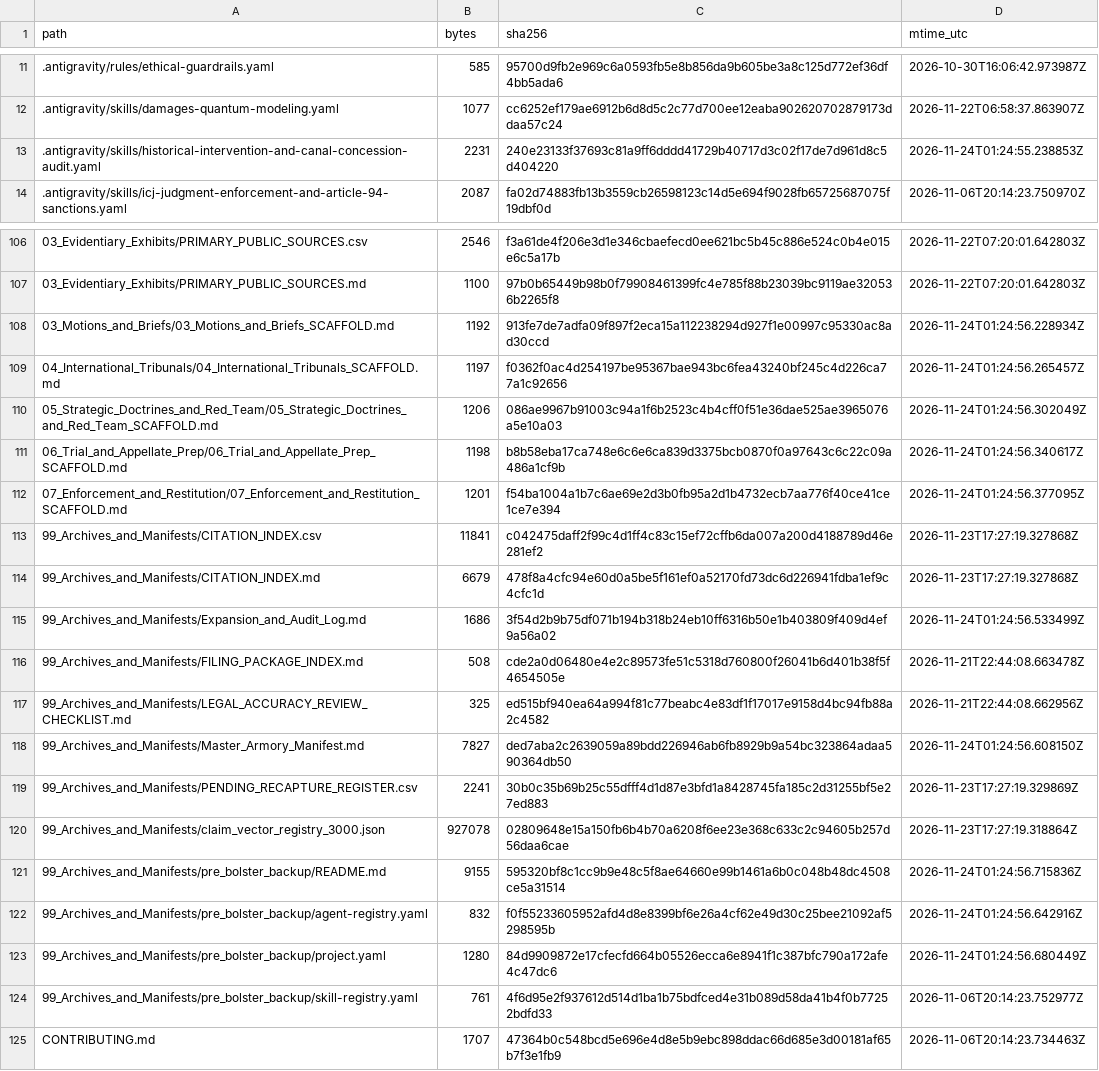
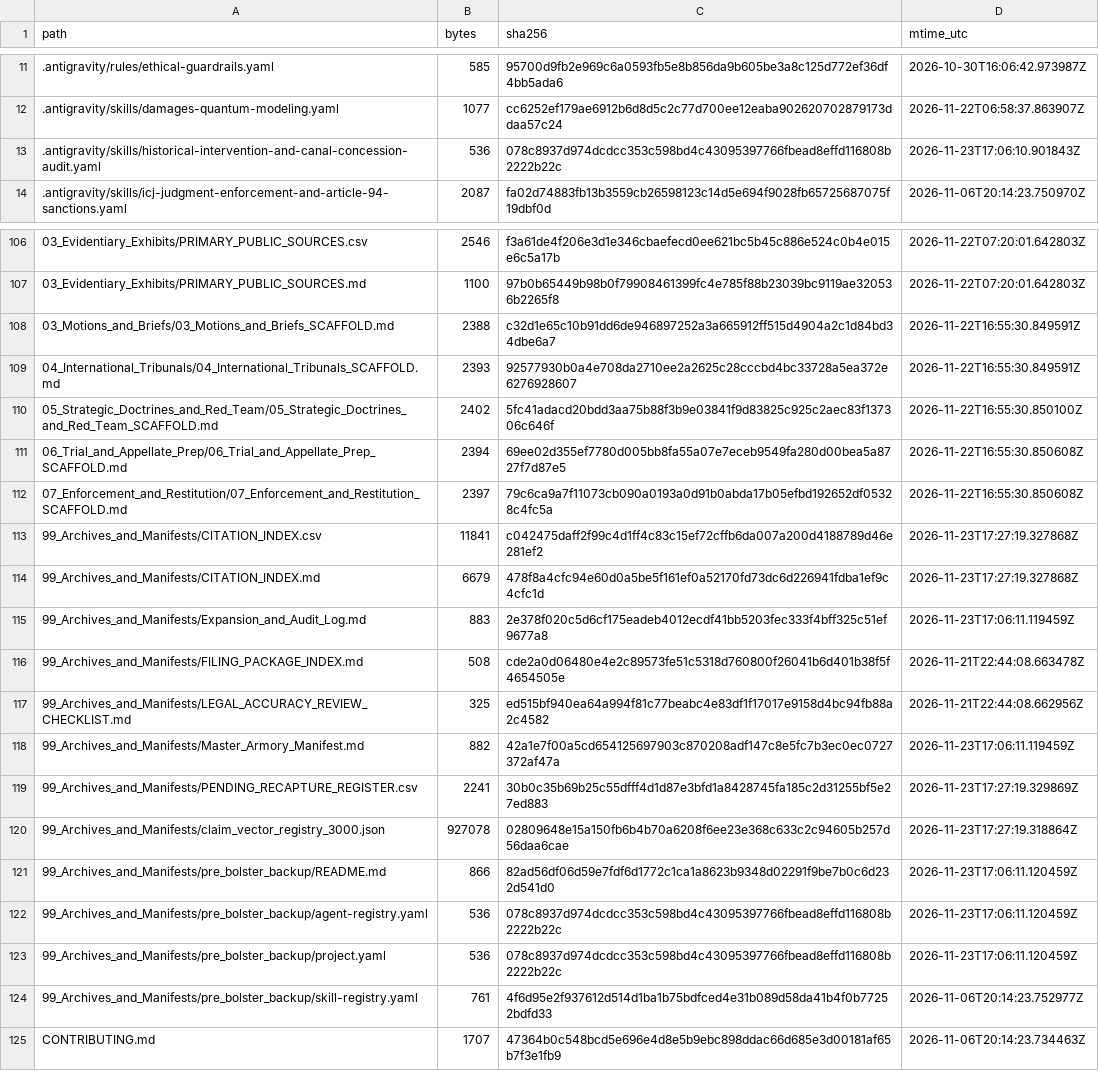
Before and after one commit to GlobalRestitutionAlliance/turtle-island-us-ak-seldovia-village-tribe-master-litigation, a CSV file: 99_Archives_and_Manifests/MANIFEST_SHA256.csv, drawn as a sheet; only a part is shown, gaps mark what is left out; the diff covers the shown part only.

```diff
--- a/99_Archives_and_Manifests/MANIFEST_SHA256.csv
+++ b/99_Archives_and_Manifests/MANIFEST_SHA256.csv
@@ -12,3 +12,3 @@ path,bytes,sha256,mtime_utc
 .antigravity/skills/damages-quantum-modeling.yaml,1077,cc6252ef179ae6912b6d8d5c2c77d700ee12eaba902620702879173ddaa57c24,2026-11-22T06:58:37.863907Z
-.antigravity/skills/historical-intervention-and-canal-concession-audit.yaml,2231,240e23133f37693c81a9ff6dddd41729b40717d3c02f17de7d961d8c5d404220,2026-11-24T01:24:55.238853Z
+.antigravity/skills/historical-intervention-and-canal-concession-audit.yaml,536,078c8937d974dcdcc353c598bd4c43095397766fbead8effd116808b2222b22c,2026-11-23T17:06:10.901843Z
 .antigravity/skills/icj-judgment-enforcement-and-article-94-sanctions.yaml,2087,fa02d74883fb13b3559cb26598123c14d5e694f9028fb65725687075f19dbf0d,2026-11-06T20:14:23.750970Z
@@ -107,18 +107,18 @@ path,bytes,sha256,mtime_utc
 03_Evidentiary_Exhibits/PRIMARY_PUBLIC_SOURCES.md,1100,97b0b65449b98b0f79908461399fc4e785f88b23039bc9119ae320536b2265f8,2026-11-22T07:20:01.642803Z
-03_Motions_and_Briefs/03_Motions_and_Briefs_SCAFFOLD.md,1192,913fe7de7adfa09f897f2eca15a112238294d927f1e00997c95330ac8ad30ccd,2026-11-24T01:24:56.228934Z
-04_International_Tribunals/04_International_Tribunals_SCAFFOLD.md,1197,f0362f0ac4d254197be95367bae943bc6fea43240bf245c4d226ca77a1c92656,2026-11-24T01:24:56.265457Z
-05_Strategic_Doctrines_and_Red_Team/05_Strategic_Doctrines_and_Red_Team_SCAFFOLD.md,1206,086ae9967b91003c94a1f6b2523c4b4cff0f51e36dae525ae3965076a5e10a03,2026-11-24T01:24:56.302049Z
-06_Trial_and_Appellate_Prep/06_Trial_and_Appellate_Prep_SCAFFOLD.md,1198,b8b58eba17ca748e6c6e6ca839d3375bcb0870f0a97643c6c22c09a486a1cf9b,2026-11-24T01:24:56.340617Z
-07_Enforcement_and_Restitution/07_Enforcement_and_Restitution_SCAFFOLD.md,1201,f54ba1004a1b7c6ae69e2d3b0fb95a2d1b4732ecb7aa776f40ce41ce1ce7e394,2026-11-24T01:24:56.377095Z
+03_Motions_and_Briefs/03_Motions_and_Briefs_SCAFFOLD.md,2388,c32d1e65c10b91dd6de946897252a3a665912ff515d4904a2c1d84bd34dbe6a7,2026-11-22T16:55:30.849591Z
+04_International_Tribunals/04_International_Tribunals_SCAFFOLD.md,2393,92577930b0a4e708da2710ee2a2625c28cccbd4bc33728a5ea372e6276928607,2026-11-22T16:55:30.849591Z
+05_Strategic_Doctrines_and_Red_Team/05_Strategic_Doctrines_and_Red_Team_SCAFFOLD.md,2402,5fc41adacd20bdd3aa75b88f3b9e03841f9d83825c925c2aec83f137306c646f,2026-11-22T16:55:30.850100Z
+06_Trial_and_Appellate_Prep/06_Trial_and_Appellate_Prep_SCAFFOLD.md,2394,69ee02d355ef7780d005bb8fa55a07e7eceb9549fa280d00bea5a8727f7d87e5,2026-11-22T16:55:30.850608Z
+07_Enforcement_and_Restitution/07_Enforcement_and_Restitution_SCAFFOLD.md,2397,79c6ca9a7f11073cb090a0193a0d91b0abda17b05efbd192652df05328c4fc5a,2026-11-22T16:55:30.850608Z
 99_Archives_and_Manifests/CITATION_INDEX.csv,11841,c042475daff2f99c4d1ff4c83c15ef72cffb6da007a200d4188789d46e281ef2,2026-11-23T17:27:19.327868Z
 99_Archives_and_Manifests/CITATION_INDEX.md,6679,478f8a4cfc94e60d0a5be5f161ef0a52170fd73dc6d226941fdba1ef9c4cfc1d,2026-11-23T17:27:19.327868Z
-99_Archives_and_Manifests/Expansion_and_Audit_Log.md,1686,3f54d2b9b75df071b194b318b24eb10ff6316b50e1b403809f409d4ef9a56a02,2026-11-24T01:24:56.533499Z
+99_Archives_and_Manifests/Expansion_and_Audit_Log.md,883,2e378f020c5d6cf175eadeb4012ecdf41bb5203fec333f4bff325c51ef9677a8,2026-11-23T17:06:11.119459Z
 99_Archives_and_Manifests/FILING_PACKAGE_INDEX.md,508,cde2a0d06480e4e2c89573fe51c5318d760800f26041b6d401b38f5f4654505e,2026-11-21T22:44:08.663478Z
 99_Archives_and_Manifests/LEGAL_ACCURACY_REVIEW_CHECKLIST.md,325,ed515bf940ea64a994f81c77beabc4e83df1f17017e9158d4bc94fb88a2c4582,2026-11-21T22:44:08.662956Z
-99_Archives_and_Manifests/Master_Armory_Manifest.md,7827,ded7aba2c2639059a89bdd226946ab6fb8929b9a54bc323864adaa590364db50,2026-11-24T01:24:56.608150Z
+99_Archives_and_Manifests/Master_Armory_Manifest.md,882,42a1e7f00a5cd654125697903c870208adf147c8e5fc7b3ec0ec0727372af47a,2026-11-23T17:06:11.119459Z
 99_Archives_and_Manifests/PENDING_RECAPTURE_REGISTER.csv,2241,30b0c35b69b25c55dfff4d1d87e3bfd1a8428745fa185c2d31255bf5e27ed883,2026-11-23T17:27:19.329869Z
 99_Archives_and_Manifests/claim_vector_registry_3000.json,927078,02809648e15a150fb6b4b70a6208f6ee23e368c633c2c94605b257d56daa6cae,2026-11-23T17:27:19.318864Z
-99_Archives_and_Manifests/pre_bolster_backup/README.md,9155,595320bf8c1cc9b9e48c5f8ae64660e99b1461a6b0c048b48dc4508ce5a31514,2026-11-24T01:24:56.715836Z
-99_Archives_and_Manifests/pre_bolster_backup/agent-registry.yaml,832,f0f55233605952afd4d8e8399bf6e26a4cf62e49d30c25bee21092af5298595b,2026-11-24T01:24:56.642916Z
-99_Archives_and_Manifests/pre_bolster_backup/project.yaml,1280,84d9909872e17cfecfd664b05526ecca6e8941f1c387bfc790a172afe4c47dc6,2026-11-24T01:24:56.680449Z
+99_Archives_and_Manifests/pre_bolster_backup/README.md,866,82ad56df06d59e7fdf6d1772c1ca1a8623b9348d02291f9be7b0c6d232d541d0,2026-11-23T17:06:11.120459Z
+99_Archives_and_Manifests/pre_bolster_backup/agent-registry.yaml,536,078c8937d974dcdcc353c598bd4c43095397766fbead8effd116808b2222b22c,2026-11-23T17:06:11.120459Z
+99_Archives_and_Manifests/pre_bolster_backup/project.yaml,536,078c8937d974dcdcc353c598bd4c43095397766fbead8effd116808b2222b22c,2026-11-23T17:06:11.120459Z
 99_Archives_and_Manifests/pre_bolster_backup/skill-registry.yaml,761,4f6d95e2f937612d514d1ba1b75bdfced4e31b089d58da41b4f0b77252bdfd33,2026-11-06T20:14:23.752977Z
```
Also changed, not shown: 77 edited cells elsewhere in this file, 37 other files.
